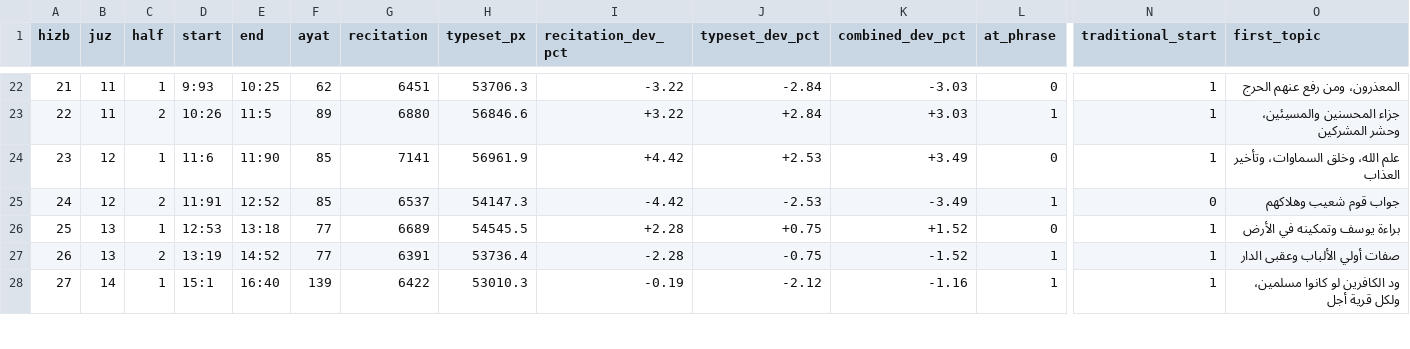
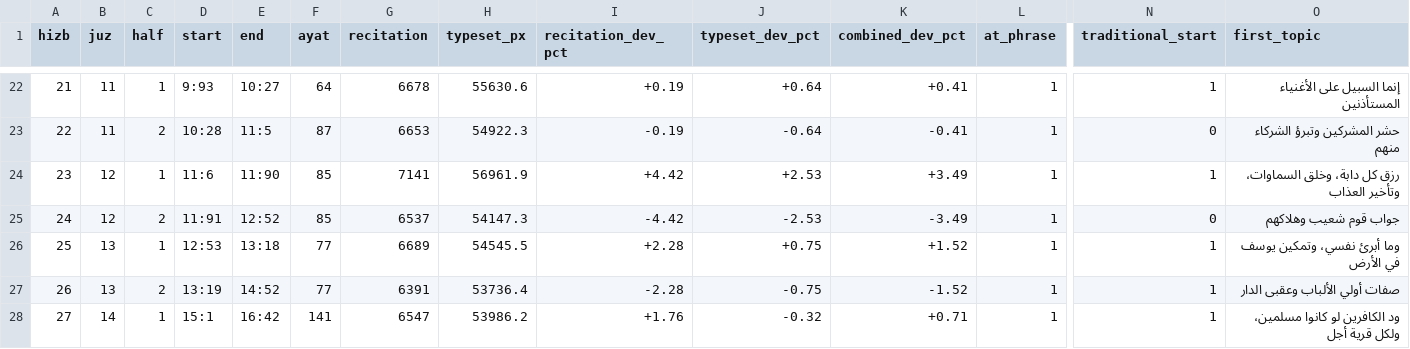
Before and after one commit to tarekeldeeb/quran-tajzee, a TSV file: data/rub/hizb.tsv, drawn as a sheet; only a part is shown, gaps mark what is left out; the diff covers the shown part only; the diff names each change by its address in the sheet, - before the commit and + after, or states it on an @@ line.

```diff
--- a/data/rub/hizb.tsv
+++ b/data/rub/hizb.tsv
-E22 (end): 10:25
+E22 (end): 10:27
-F22 (ayat): 62
+F22 (ayat): 64
-G22 (recitation): 6451
+G22 (recitation): 6678
-H22 (typeset_px): 53706.3
+H22 (typeset_px): 55630.6
-I22 (recitation_dev_pct): -3.22
+I22 (recitation_dev_pct): +0.19
-J22 (typeset_dev_pct): -2.84
+J22 (typeset_dev_pct): +0.64
-K22 (combined_dev_pct): -3.03
+K22 (combined_dev_pct): +0.41
-L22 (at_phrase): 0
+L22 (at_phrase): 1
-O22 (first_topic): المعذرون، ومن رفع عنهم الحرج
+O22 (first_topic): إنما السبيل على الأغنياء المستأذنين
-D23 (start): 10:26
+D23 (start): 10:28
-F23 (ayat): 89
+F23 (ayat): 87
-G23 (recitation): 6880
+G23 (recitation): 6653
-H23 (typeset_px): 56846.6
+H23 (typeset_px): 54922.3
-I23 (recitation_dev_pct): +3.22
+I23 (recitation_dev_pct): -0.19
-J23 (typeset_dev_pct): +2.84
+J23 (typeset_dev_pct): -0.64
-K23 (combined_dev_pct): +3.03
+K23 (combined_dev_pct): -0.41
-N23 (traditional_start): 1
+N23 (traditional_start): 0
-O23 (first_topic): جزاء المحسنين والمسيئين، وحشر المشركين
+O23 (first_topic): حشر المشركين وتبرؤ الشركاء منهم
-L24 (at_phrase): 0
+L24 (at_phrase): 1
-O24 (first_topic): علم الله، وخلق السماوات، وتأخير العذاب
+O24 (first_topic): رزق كل دابة، وخلق السماوات، وتأخير العذاب
-L26 (at_phrase): 0
+L26 (at_phrase): 1
-O26 (first_topic): براءة يوسف وتمكينه في الأرض
+O26 (first_topic): وما أبرئ نفسي، وتمكين يوسف في الأرض
-E28 (end): 16:40
+E28 (end): 16:42
-F28 (ayat): 139
+F28 (ayat): 141
-G28 (recitation): 6422
+G28 (recitation): 6547
-H28 (typeset_px): 53010.3
+H28 (typeset_px): 53986.2
-I28 (recitation_dev_pct): -0.19
+I28 (recitation_dev_pct): +1.76
-J28 (typeset_dev_pct): -2.12
+J28 (typeset_dev_pct): -0.32
-K28 (combined_dev_pct): -1.16
+K28 (combined_dev_pct): +0.71
```
Also changed, not shown: 102 edited cells elsewhere in this file, data/phrases/phrases.tsv, data/rub/phrase-splits.tsv, 20 other files.
